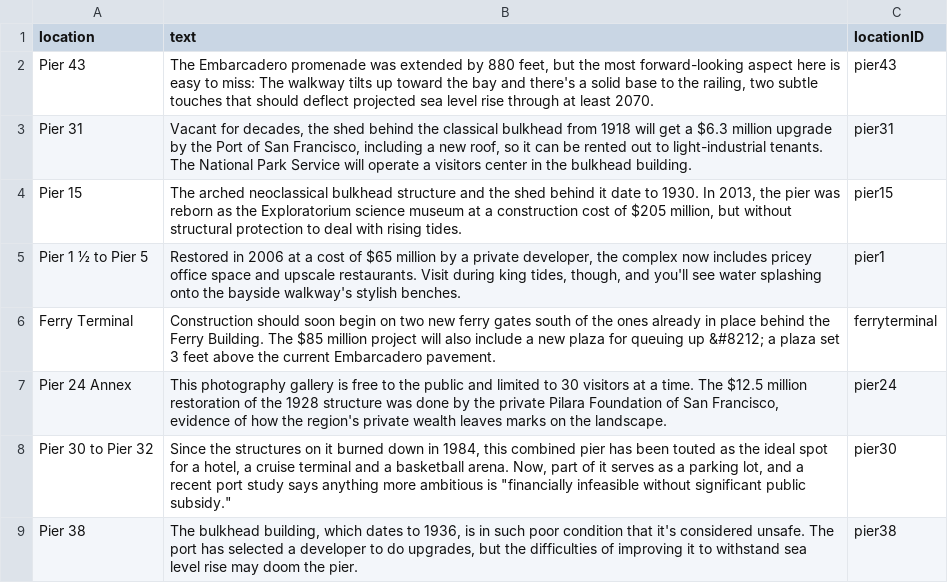
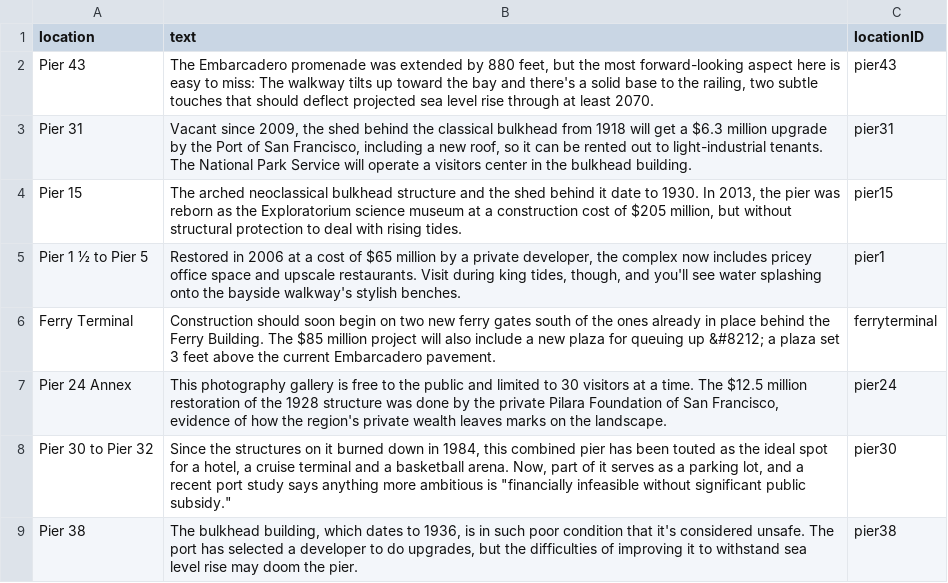
Before and after one commit to sfchronicle/sea-level-rise, a CSV file: data/embarcadero_text.csv, drawn as a sheet.

```diff
--- a/data/embarcadero_text.csv
+++ b/data/embarcadero_text.csv
@@ -2,3 +2,3 @@ location,text,locationID
 Pier 43,"The Embarcadero promenade was extended by 880 feet, but the most forward-looking aspect here is easy to miss: The walkway tilts up toward the bay and there's a solid base to the railing, two subtle touches that should deflect projected sea level rise through at least 2070.",pier43
-Pier 31,"Vacant for decades, the shed behind the classical bulkhead from 1918 will get a $6.3 million upgrade by the Port of San Francisco, including a new roof, so it can be rented out to light-industrial tenants. The National Park Service will operate a visitors center in the bulkhead building.",pier31
+Pier 31,"Vacant since 2009, the shed behind the classical bulkhead from 1918 will get a $6.3 million upgrade by the Port of San Francisco, including a new roof, so it can be rented out to light-industrial tenants. The National Park Service will operate a visitors center in the bulkhead building.",pier31
 Pier 15,"The arched neoclassical bulkhead structure and the shed behind it date to 1930. In 2013, the pier was reborn as the Exploratorium science museum at a construction cost of $205 million, but without structural protection to deal with rising tides.",pier15
```
Also changed, not shown: 4 other files.
